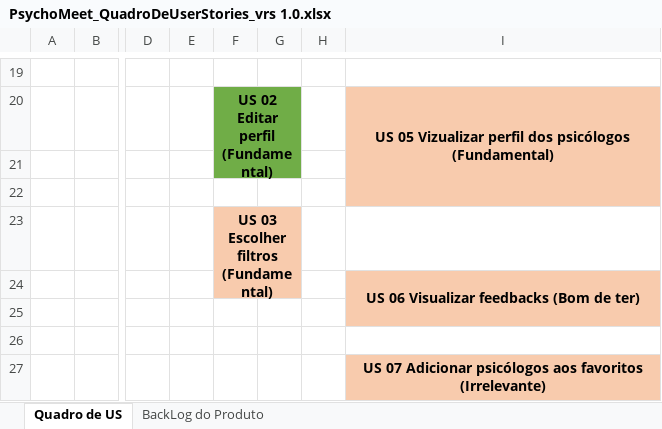
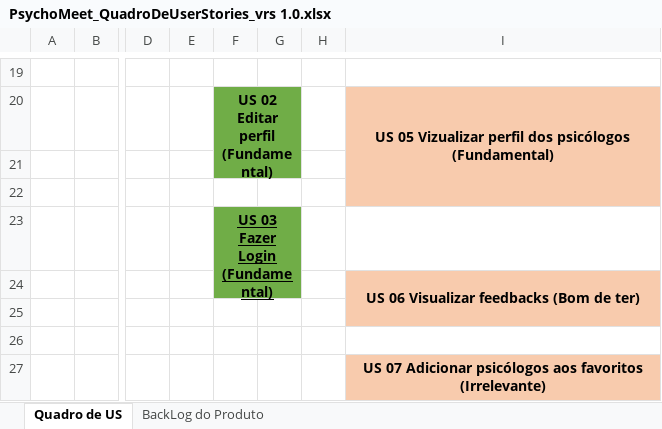
Before and after one commit to MatheusSousaFonseca/PsychoMeet, an Excel workbook: docs/Especificação de Requisitos/PsychoMeet_QuadroDeUserStories_vrs 1.0.xlsx, sheet Quadro de US, drawn as a sheet; only a part is shown, gaps mark what is left out; values as stored, in another font and other column widths than the file's, no borders; charts and pictures not drawn; the diff names each change by its address in the sheet, - before the commit and + after, or states it on an @@ line.

```diff
--- a/docs/Especificação de Requisitos/PsychoMeet_QuadroDeUserStories_vrs 1.0.xlsx (sheet Quadro de US)
+++ b/docs/Especificação de Requisitos/PsychoMeet_QuadroDeUserStories_vrs 1.0.xlsx (sheet Quadro de US)
-F23: US 03 Escolher filtros (Fundamental)
+F23: US 03 Fazer Login (Fundamental)
-F23:G24 fill: #F8CBAD
+F23:G24 fill: #70AD47
-F23 underline: off
+F23 underline: on
```
Also changed, not shown: sheet BackLog do Produto, charts or pictures, 4 other files.
